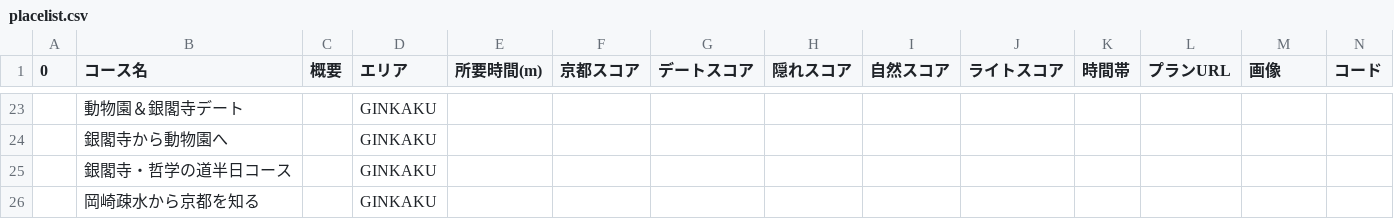
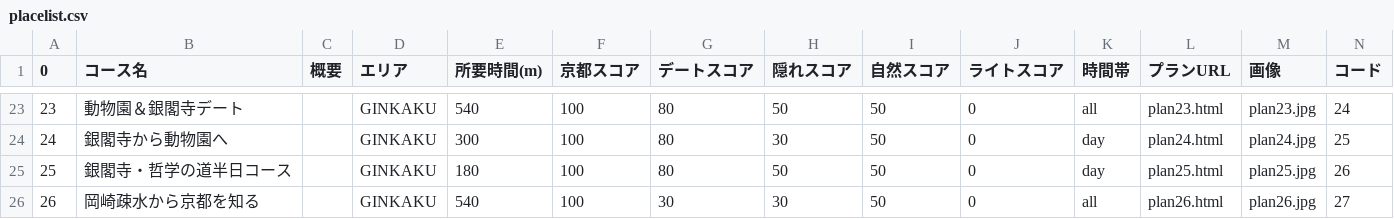
Before and after one commit to yukki0129/rurotabi, a CSV file: data/placelist.csv, drawn as a sheet; only a part is shown, gaps mark what is left out; the diff covers the shown part only.

```diff
--- a/data/placelist.csv
+++ b/data/placelist.csv
@@ -23,4 +23,4 @@
-,動物園＆銀閣寺デート,,GINKAKU,,,,,,,,,,
-,銀閣寺から動物園へ,,GINKAKU,,,,,,,,,,
-,銀閣寺・哲学の道半日コース,,GINKAKU,,,,,,,,,,
-,岡崎疎水から京都を知る,,GINKAKU,,,,,,,,,,
+23,動物園＆銀閣寺デート,,GINKAKU,540,100,80,50,50,0,all,plan23.html,plan23.jpg,24
+24,銀閣寺から動物園へ,,GINKAKU,300,100,80,30,50,0,day,plan24.html,plan24.jpg,25
+25,銀閣寺・哲学の道半日コース,,GINKAKU,180,100,80,50,50,0,day,plan25.html,plan25.jpg,26
+26,岡崎疎水から京都を知る,,GINKAKU,540,100,30,30,50,0,all,plan26.html,plan26.jpg,27
```
Also changed, not shown: 56 edited cells elsewhere in this file.
